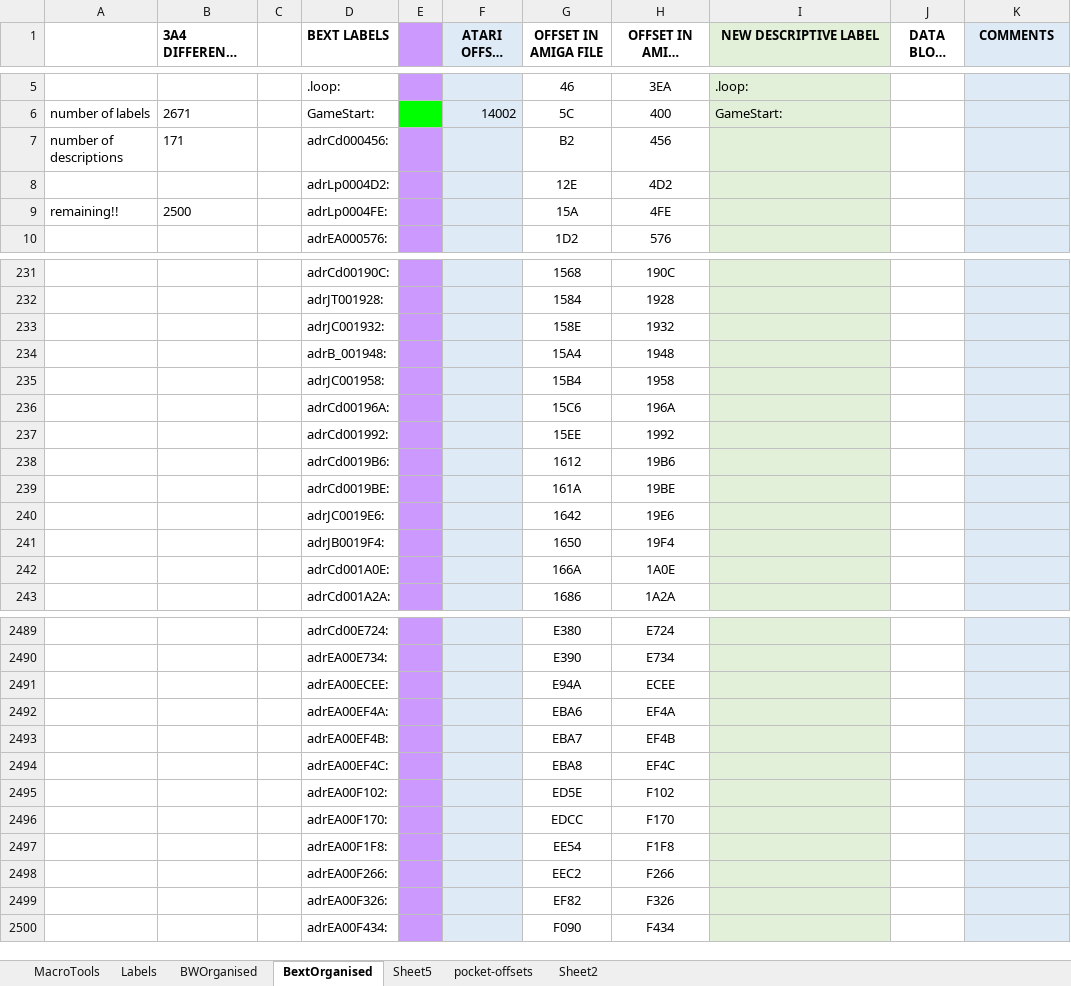
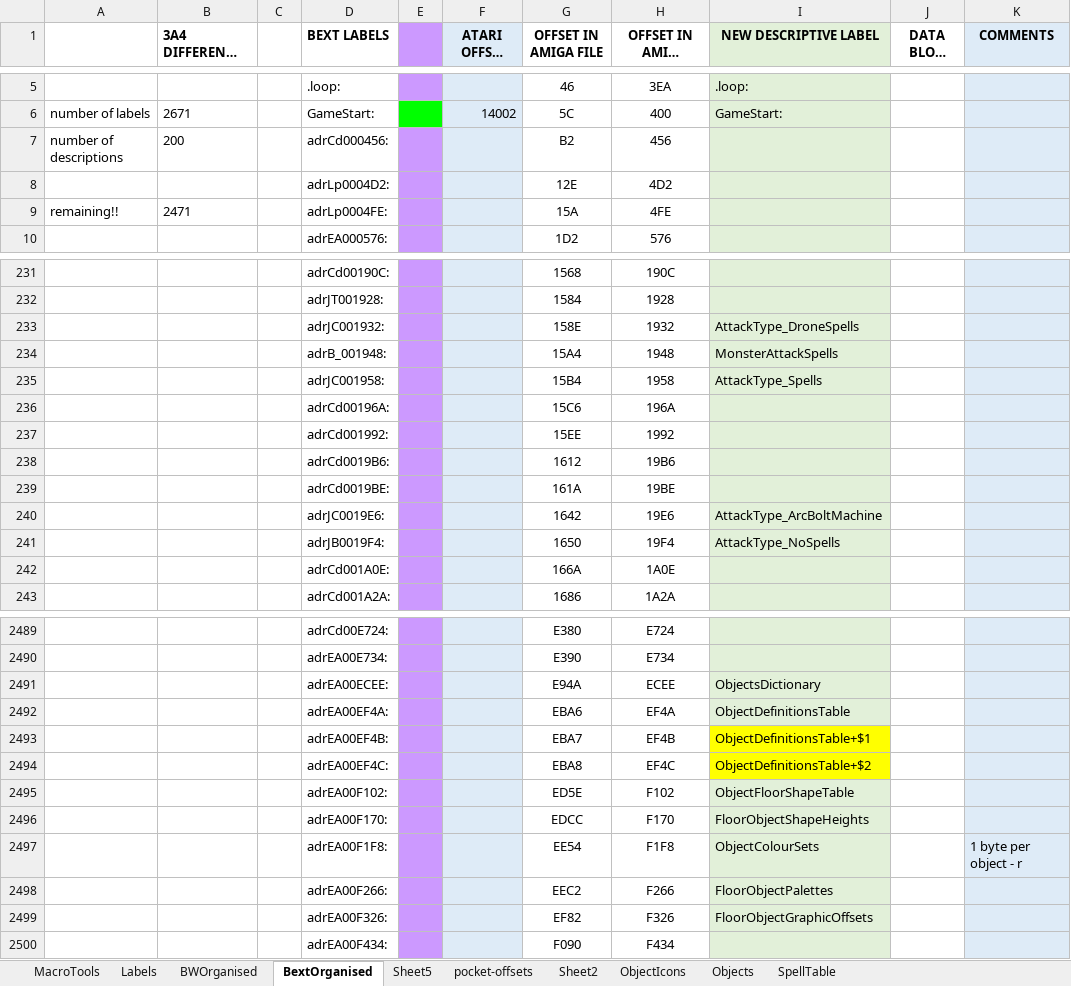
Before and after one commit to HoraceAndTheSpider/Bloodwych-68k, an Excel workbook: Data Mapper.xlsm, sheet BextOrganised, drawn as a sheet; only a part is shown, gaps mark what is left out; long unchanged cells end in …; values as stored, in another font and other column widths than the file's, no borders; the diff covers the shown part only; the diff names each change by its address in the sheet, - before the commit and + after, or states it on an @@ line.

Commit message:
General labelling improvements  BEXT

```diff
--- a/Data Mapper.xlsm (sheet BextOrganised)
+++ b/Data Mapper.xlsm (sheet BextOrganised)
+sheet tab: ObjectIcons
+sheet tab: Objects
+sheet tab: SpellTable
-B7 (3A4 DIFFERENCE (932 IN DEC)): 171
+B7 (3A4 DIFFERENCE (932 IN DEC)): 200
-B9 (3A4 DIFFERENCE (932 IN DEC)): 2500
+B9 (3A4 DIFFERENCE (932 IN DEC)): 2471
-I233 (NEW DESCRIPTIVE LABEL): (empty)
+I233 (NEW DESCRIPTIVE LABEL): AttackType_DroneSpells
-I234 (NEW DESCRIPTIVE LABEL): (empty)
+I234 (NEW DESCRIPTIVE LABEL): MonsterAttackSpells
-I235 (NEW DESCRIPTIVE LABEL): (empty)
+I235 (NEW DESCRIPTIVE LABEL): AttackType_Spells
-I240 (NEW DESCRIPTIVE LABEL): (empty)
+I240 (NEW DESCRIPTIVE LABEL): AttackType_ArcBoltMachine
-I241 (NEW DESCRIPTIVE LABEL): (empty)
+I241 (NEW DESCRIPTIVE LABEL): AttackType_NoSpells
-I2491 (NEW DESCRIPTIVE LABEL): (empty)
+I2491 (NEW DESCRIPTIVE LABEL): ObjectsDictionary
-I2492 (NEW DESCRIPTIVE LABEL): (empty)
+I2492 (NEW DESCRIPTIVE LABEL): ObjectDefinitionsTable
-I2493 (NEW DESCRIPTIVE LABEL): (empty)
+I2493 (NEW DESCRIPTIVE LABEL): ObjectDefinitionsTable+$1
-I2493:I2494 fill: #E2F0D9
+I2493:I2494 fill: #FFFF00
-I2494 (NEW DESCRIPTIVE LABEL): (empty)
+I2494 (NEW DESCRIPTIVE LABEL): ObjectDefinitionsTable+$2
-I2495 (NEW DESCRIPTIVE LABEL): (empty)
+I2495 (NEW DESCRIPTIVE LABEL): ObjectFloorShapeTable
-I2496 (NEW DESCRIPTIVE LABEL): (empty)
+I2496 (NEW DESCRIPTIVE LABEL): FloorObjectShapeHeights
-I2497 (NEW DESCRIPTIVE LABEL): (empty)
+I2497 (NEW DESCRIPTIVE LABEL): ObjectColourSets
-K2497 (COMMENTS): (empty)
+K2497 (COMMENTS): 1 byte per object - r
-I2498 (NEW DESCRIPTIVE LABEL): (empty)
+I2498 (NEW DESCRIPTIVE LABEL): FloorObjectPalettes
-I2499 (NEW DESCRIPTIVE LABEL): (empty)
+I2499 (NEW DESCRIPTIVE LABEL): FloorObjectGraphicOffsets
```
Also changed, not shown: 15 edited cells elsewhere in this sheet, sheet BWOrganised, charts or pictures, 5 other files.
